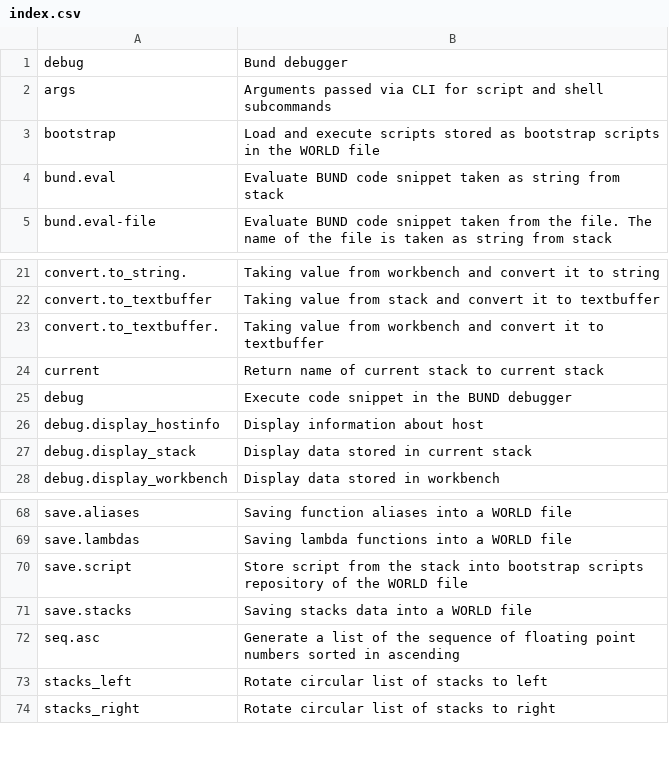
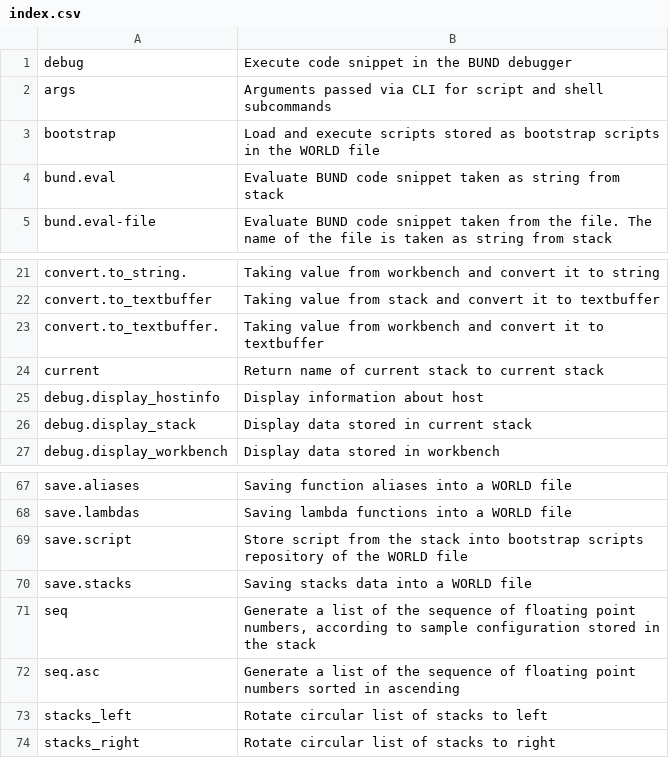
Before and after one commit to vulogov/Bund, a CSV file: Documentation/Bund_Library_Guide/index.csv, drawn as a sheet; only a part is shown, gaps mark what is left out.

```diff
--- a/Documentation/Bund_Library_Guide/index.csv
+++ b/Documentation/Bund_Library_Guide/index.csv
@@ -1,2 +1,2 @@
- debug,"Bund debugger"
+ debug,"Execute code snippet in the BUND debugger"
 args,"Arguments passed via CLI for script and shell subcommands"
@@ -24,3 +24,2 @@ convert.to_textbuffer.,"Taking value from workbench and convert it to textbuffer
 current,"Return name of current stack to current stack"
-debug,"Execute code snippet in the BUND debugger"
 debug.display_hostinfo,"Display information about host"
@@ -71,2 +70,3 @@ save.script,"Store script from the stack into bootstrap scripts repository of th
 save.stacks,"Saving stacks data into a WORLD file"
+seq,"Generate a list of the sequence of floating point numbers, according to sample configuration stored in the stack"
 seq.asc,"Generate a list of the sequence of floating point numbers sorted in ascending"
```
Also changed, not shown: Documentation/Bund_Library_Guide/index_unsorted.csv, 14 other files.
